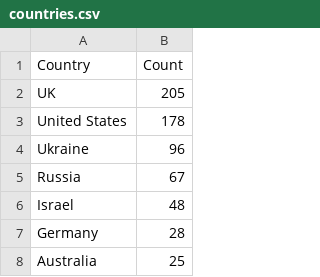
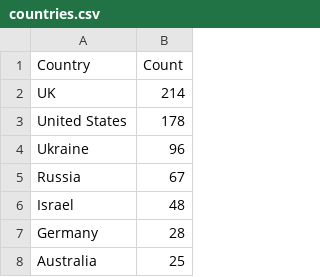
Before and after one commit to yusufaliozkan/zotero-intelligence-bibliography, a CSV file: countries.csv, drawn as a sheet; only a part is shown; the diff covers the shown part only.

Commit message:
Update countries.csv

```diff
--- a/countries.csv
+++ b/countries.csv
@@ -1,3 +1,3 @@
 Country,Count
-UK,205
+UK,214
 United States,178
```
Also changed, not shown: 5 added rows, 3 removed rows, 29 moved rows and 6 edited cells elsewhere in this file.
